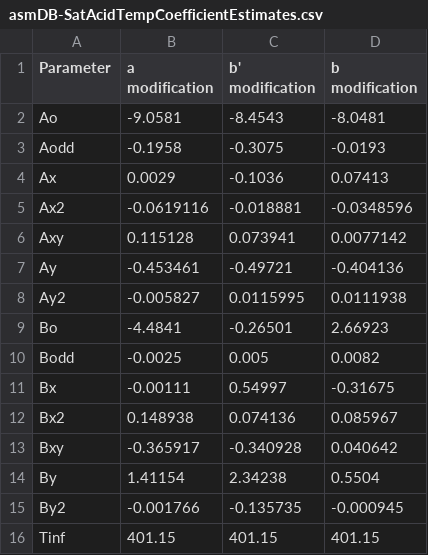
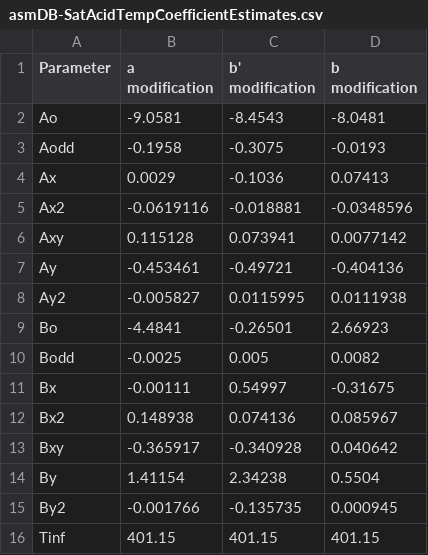
Before and after one commit to sebmolleja/TPC-2.0, a CSV file: data/asmDB-SatAcidTempCoefficientEstimates.csv, drawn as a sheet.

Commit message:
Looked over tables & updated typos

```diff
--- a/data/asmDB-SatAcidTempCoefficientEstimates.csv
+++ b/data/asmDB-SatAcidTempCoefficientEstimates.csv
@@ -14,3 +14,3 @@ Bxy,-0.365917,-0.340928,0.040642
 By,1.41154,2.34238,0.5504
-By2,-0.001766,-0.135735,-0.000945
+By2,-0.001766,-0.135735,0.000945
 Tinf,401.15,401.15,401.15
```
Also changed, not shown: data/asmDB-UnsatAcidTempCoefficientEstimates.csv.
